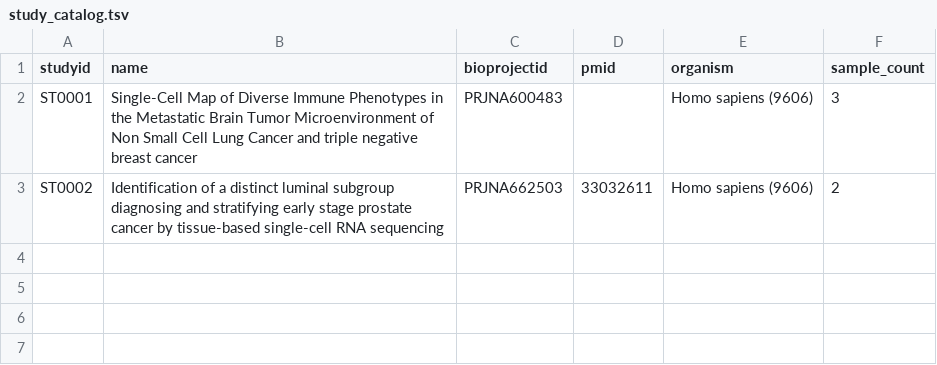
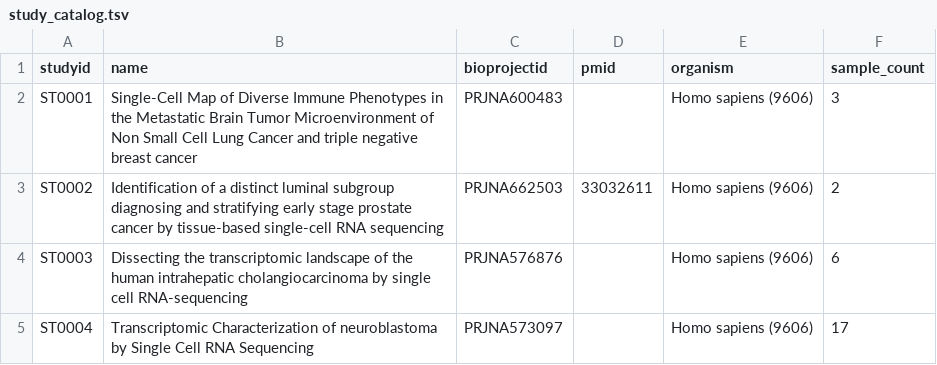
Before and after one commit to HorvathLab/exscsnv-catalog, a TSV file: data/study_catalog.tsv, drawn as a sheet; the diff names each change by its address in the sheet, - before the commit and + after, or states it on an @@ line.

```diff
--- a/data/study_catalog.tsv
+++ b/data/study_catalog.tsv
+row 4: ST0003 | Dissecting the transcriptomic landscape of the human intrahepatic cholangiocarcinoma by single cell RNA-sequencing | PRJNA576876 |  | Homo sapiens (9606) | 6
+row 5: ST0004 | Transcriptomic Characterization of neuroblastoma by Single Cell RNA Sequencing | PRJNA573097 |  | Homo sapiens (9606) | 17
```
Also changed, not shown: data/sample_catalog.tsv.
